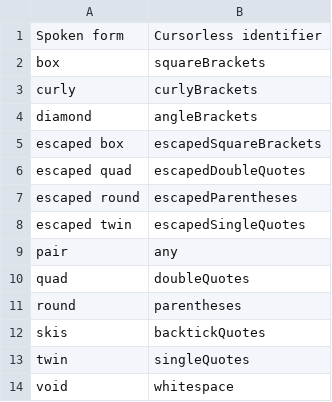
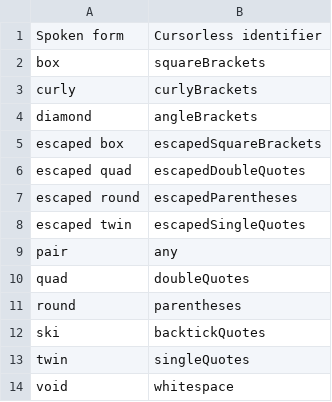
Before and after one commit to jaresty/mac-dotfiles, a CSV file: cursorless-settings/paired_delimiters.csv, drawn as a sheet.

```diff
--- a/cursorless-settings/paired_delimiters.csv
+++ b/cursorless-settings/paired_delimiters.csv
@@ -11,3 +11,3 @@ quad, doubleQuotes
 round, parentheses
-skis, backtickQuotes
+ski, backtickQuotes
 twin, singleQuotes
```
Also changed, not shown: 1 other file.
